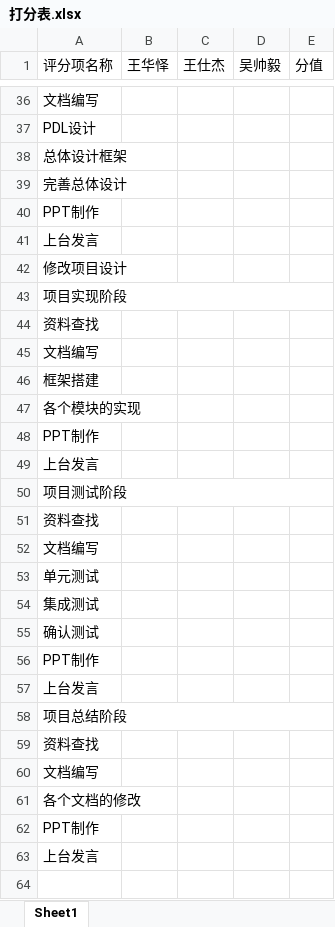
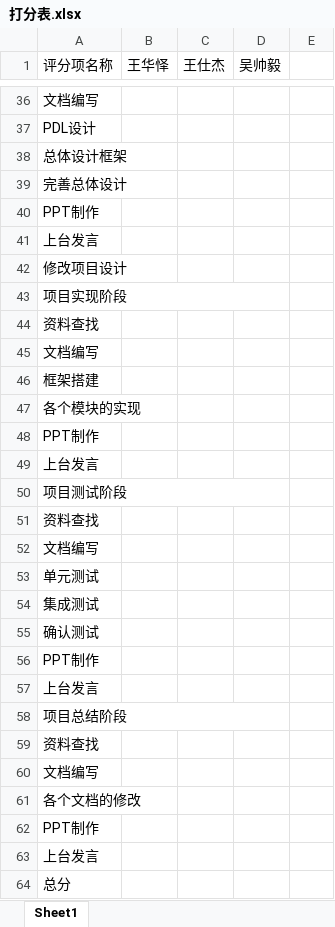
Before and after one commit to 1-518/Three-Kindoms, an Excel workbook: 项目总结/打分表.xlsx, sheet Sheet1, drawn as a sheet; only a part is shown, gaps mark what is left out; values as stored, in another font and other column widths than the file's, no cell formats; removed rows and columns are numbered as before the commit, all else as after; the diff covers the shown part only; the diff names each change by its address in the sheet, - before the commit and + after, or states it on an @@ line.

```diff
--- a/项目总结/打分表.xlsx (sheet Sheet1)
+++ b/项目总结/打分表.xlsx (sheet Sheet1)
-E1: 分值
+E1: (empty)
-A43:E43 merged
+A43:D43 merged
-A50:E50 merged
+A50:D50 merged
-A58:E58 merged
+A58:D58 merged
+row 64: 总分
```
Also changed, not shown: merged cells elsewhere in this sheet, cell formats, 1 other file.
